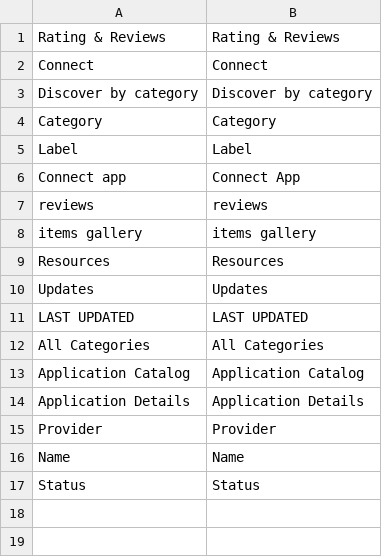
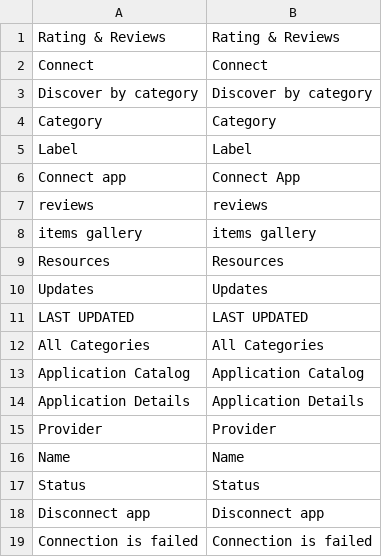
Before and after one commit to spryker/application-catalog-gui, a CSV file: data/translation/Zed/en_US.csv, drawn as a sheet.

```diff
--- a/data/translation/Zed/en_US.csv
+++ b/data/translation/Zed/en_US.csv
@@ -17 +17,3 @@ Name,Name
 Status,Status
+"Disconnect app","Disconnect app"
+"Connection is failed","Connection is failed"
```
Also changed, not shown: data/translation/Zed/de_DE.csv, 12 other files.
